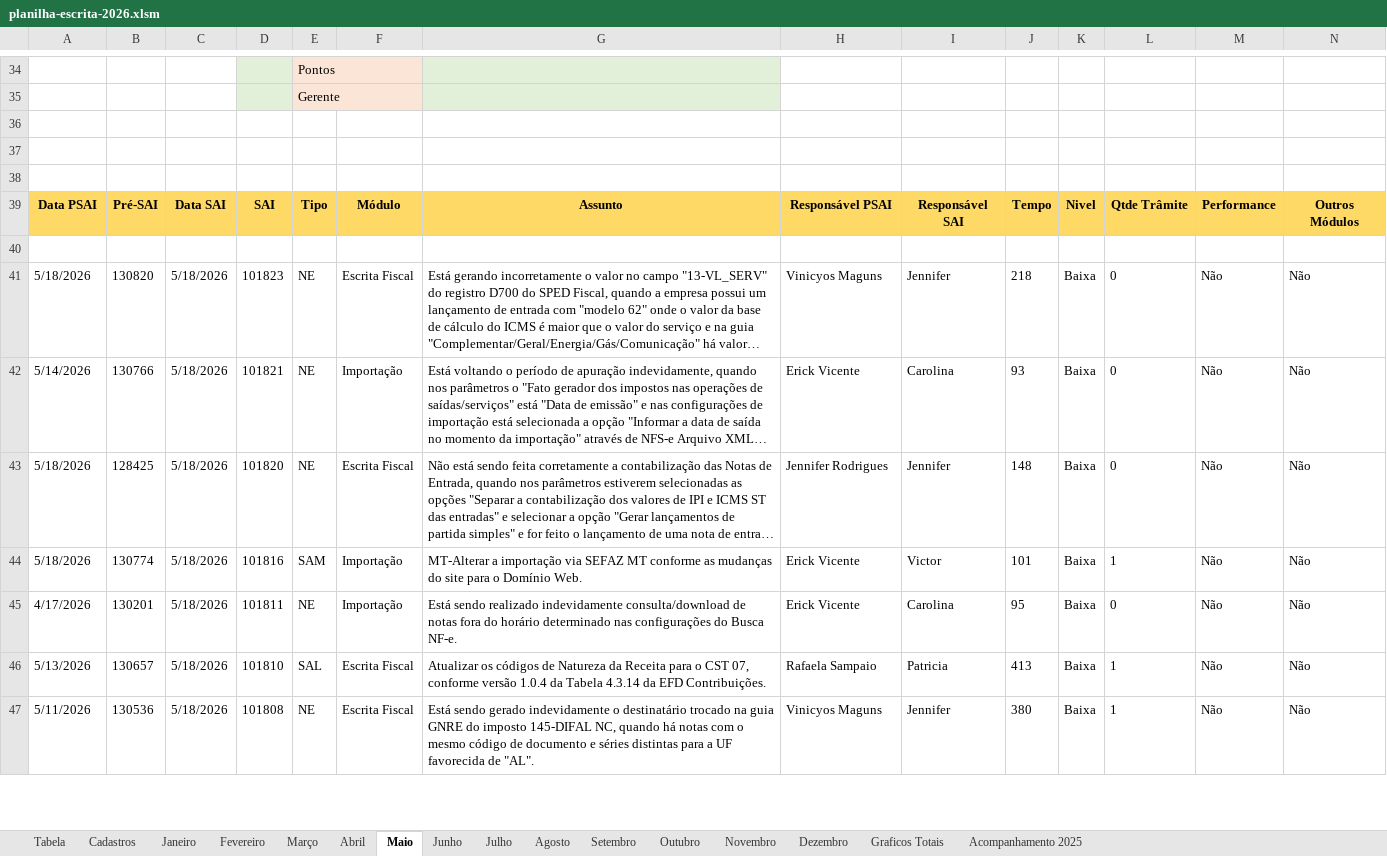
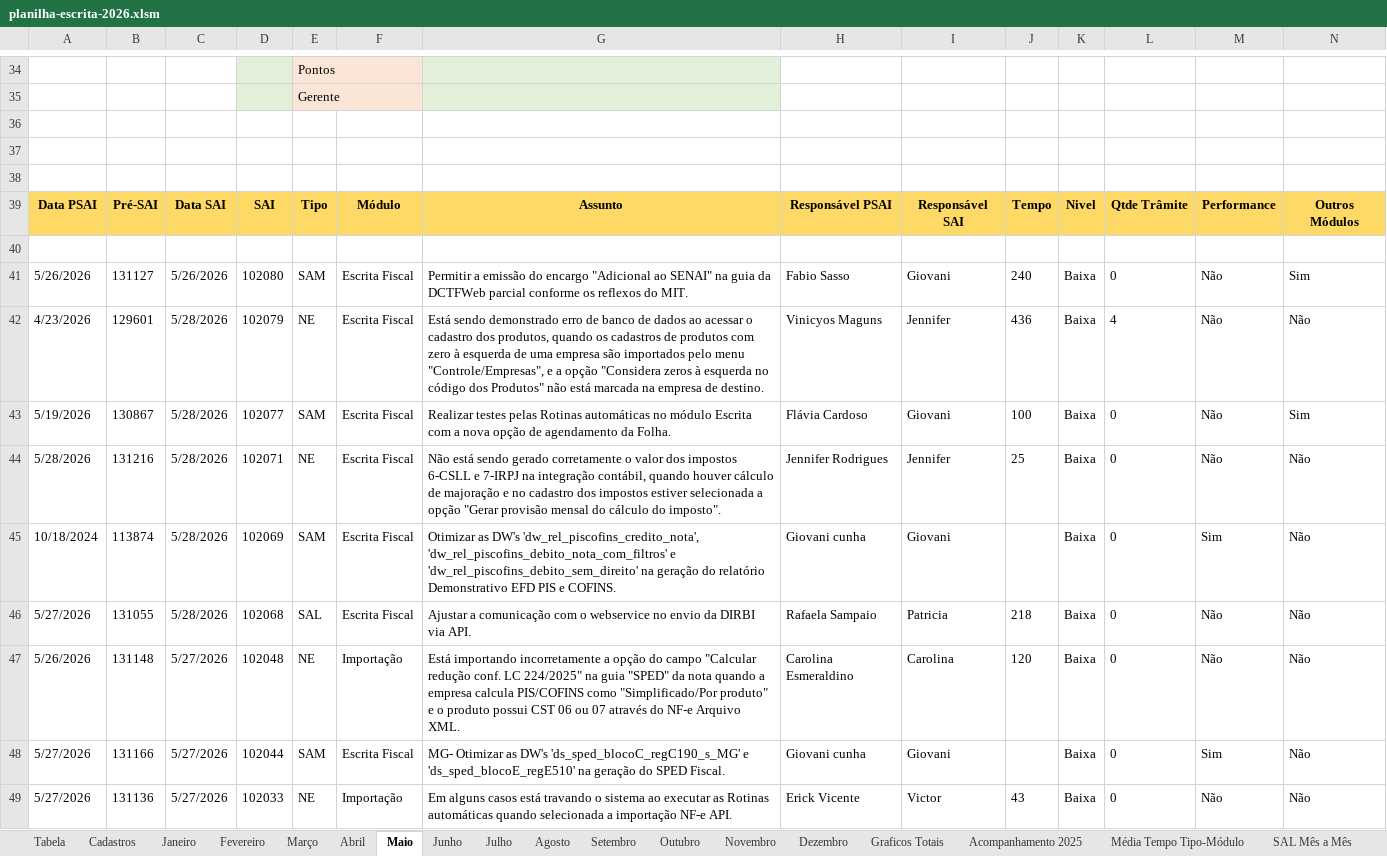
Before and after one commit to RichardsonCorreiaTR/DashboardEscrita, an Excel workbook: data/planilha-escrita-2026.xlsm, sheet Maio, drawn as a sheet; only a part is shown, gaps mark what is left out; the shorter side is filled out with more unchanged rows; long unchanged cells end in …; values as stored, in another font and other column widths than the file's, no borders; charts and pictures not drawn; rows hold the shown columns only; the diff covers the shown part only; the diff names each change by its address in the sheet, - before the commit and + after, or states it on an @@ line.

```diff
--- a/data/planilha-escrita-2026.xlsm (sheet Maio)
+++ b/data/planilha-escrita-2026.xlsm (sheet Maio)
+sheet tab: Média Tempo Tipo-Módulo
+sheet tab: SAL Mês a Mês
+row 41: 5/26/2026 | 131127 | 5/26/2026 | 102080 | SAM | Escrita Fiscal | Permitir a emissão do encargo "Adicional ao SENAI" na guia da DCTFWeb parcial conforme os reflexos do MIT. | Fabio Sasso | Giovani | 240 | Baixa | 0 | Não | Sim
+row 42: 4/23/2026 | 129601 | 5/28/2026 | 102079 | NE | Escrita Fiscal | Está sendo demonstrado erro de banco de dados ao acessar o cadastro dos produtos, quando os cadastros de produtos com zero à esquerda de uma empresa são importados pelo menu "Controle/Empresas", e a opção "Considera zeros à esquerda no código dos Produtos" não está marcada na empresa de destino. | Vinicyos Maguns | Jennifer | 436 | Baixa | 4 | Não | Não
+row 43: 5/19/2026 | 130867 | 5/28/2026 | 102077 | SAM | Escrita Fiscal | Realizar testes pelas Rotinas automáticas no módulo Escrita com a nova opção de agendamento da Folha. | Flávia Cardoso | Giovani | 100 | Baixa | 0 | Não | Sim
+row 44: 5/28/2026 | 131216 | 5/28/2026 | 102071 | NE | Escrita Fiscal | Não está sendo gerado corretamente o valor dos impostos 6-CSLL e 7-IRPJ na integração contábil, quando houver cálculo de majoração e no cadastro dos impostos estiver selecionada a opção "Gerar provisão mensal do cálculo do imposto". | Jennifer Rodrigues | Jennifer | 25 | Baixa | 0 | Não | Não
+row 45: 10/18/2024 | 113874 | 5/28/2026 | 102069 | SAM | Escrita Fiscal | Otimizar as DW's 'dw_rel_piscofins_credito_nota', 'dw_rel_piscofins_debito_nota_com_filtros' e 'dw_rel_piscofins_debito_sem_direito' na geração do relatório Demonstrativo EFD PIS e COFINS. | Giovani cunha | Giovani |  | Baixa | 0 | Sim | Não
+row 46: 5/27/2026 | 131055 | 5/28/2026 | 102068 | SAL | Escrita Fiscal | Ajustar a comunicação com o webservice no envio da DIRBI via API. | Rafaela Sampaio | Patricia | 218 | Baixa | 0 | Não | Não
+row 47: 5/26/2026 | 131148 | 5/27/2026 | 102048 | NE | Importação | Está importando incorretamente a opção do campo "Calcular redução conf. LC 224/2025" na guia "SPED" da nota quando a empresa calcula PIS/COFINS como "Simplificado/Por produto" e o produto possui CST 06 ou 07 através do NF-e Arquivo XML. | Carolina Esmeraldino | Carolina | 120 | Baixa | 0 | Não | Não
+row 48: 5/27/2026 | 131166 | 5/27/2026 | 102044 | SAM | Escrita Fiscal | MG- Otimizar as DW's 'ds_sped_blocoC_regC190_s_MG' e 'ds_sped_blocoE_regE510' na geração do SPED Fiscal. | Giovani cunha | Giovani |  | Baixa | 0 | Sim | Não
+row 49: 5/27/2026 | 131136 | 5/27/2026 | 102033 | NE | Importação | Em alguns casos está travando o sistema ao executar as Rotinas automáticas quando selecionada a importação NF-e API. | Erick Vicente | Victor | 43 | Baixa | 0 | Não | Não
```
Also changed, not shown: 29 added rows, 2 removed rows and 84 edited cells elsewhere in this sheet, sheet Junho, sheet Fevereiro, sheet Janeiro, sheet Abril, sheet Graficos Totais, sheet Cadastros, 1 more sheet, formulas that keep their value, charts or pictures, 8 other files.
